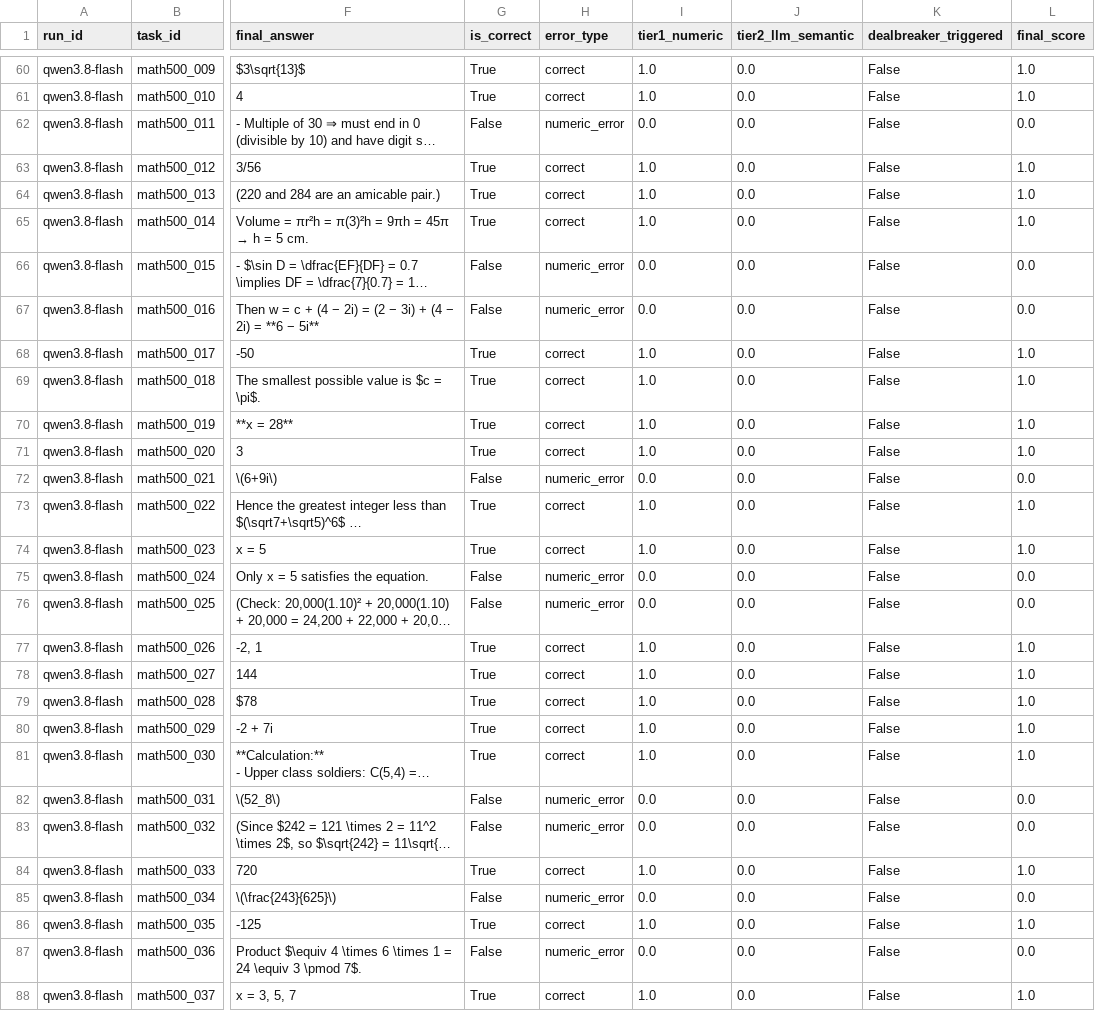
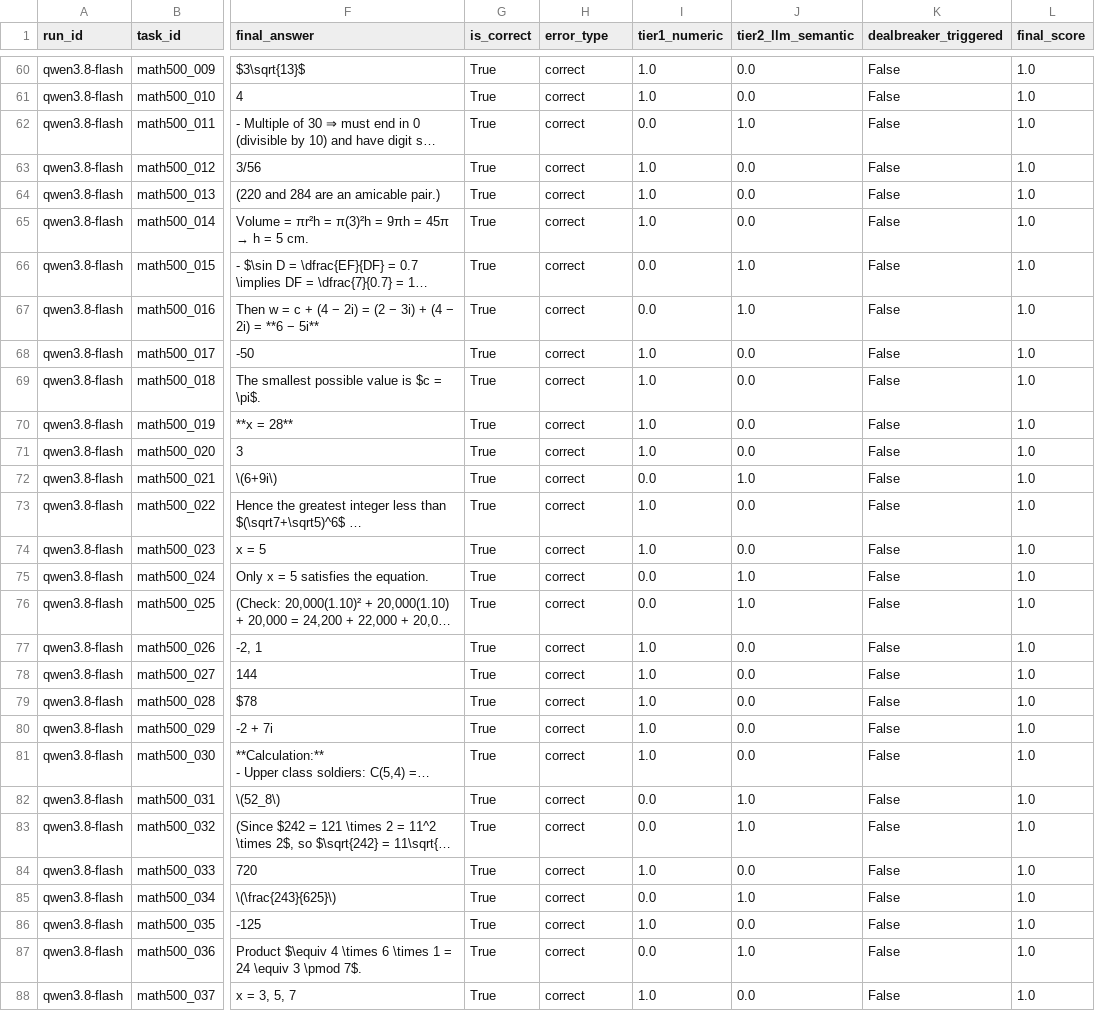
Before and after one commit to K-darklord/AgentEvaluation, a CSV file: experiments/d1_baseline_20260928_201128/qwen3.8-flash/results.csv, drawn as a sheet; only a part is shown, gaps mark what is left out; long unchanged cells end in …; the diff covers the shown part only; the diff names each change by its address in the sheet, - before the commit and + after, or states it on an @@ line.

Commit message:
feat(eval): T2 LLM re-judge rescue for math500 false negatives
- src/rescore_math500_t2.py: loads .env, bypasses system proxy, re-judges
  T1-missed math500 rows with deepseek-v4-pro (CORRECT / INCORRECT)
- deepseek 44->45, glm 35->42, qwen 35->50 (23 flips total)
- qwen full-score verified as real signal (not judge leniency): 14/15 answers
  explicit in response, 1 marginal (math500_005)

```diff
--- a/experiments/d1_baseline_20260928_201128/qwen3.8-flash/results.csv
+++ b/experiments/d1_baseline_20260928_201128/qwen3.8-flash/results.csv
-G62 (is_correct): False
+G62 (is_correct): True
-H62 (error_type): numeric_error
+H62 (error_type): correct
-J62 (tier2_llm_semantic): 0.0
+J62 (tier2_llm_semantic): 1.0
-L62 (final_score): 0.0
+L62 (final_score): 1.0
-G66:G67 (is_correct): False
+G66:G67 (is_correct): True
-H66:H67 (error_type): numeric_error
+H66:H67 (error_type): correct
-J66:J67 (tier2_llm_semantic): 0.0
+J66:J67 (tier2_llm_semantic): 1.0
-L66:L67 (final_score): 0.0
+L66:L67 (final_score): 1.0
-G72 (is_correct): False
+G72 (is_correct): True
-H72 (error_type): numeric_error
+H72 (error_type): correct
-J72 (tier2_llm_semantic): 0.0
+J72 (tier2_llm_semantic): 1.0
-L72 (final_score): 0.0
+L72 (final_score): 1.0
-G75:G76 (is_correct): False
+G75:G76 (is_correct): True
-H75:H76 (error_type): numeric_error
+H75:H76 (error_type): correct
-J75:J76 (tier2_llm_semantic): 0.0
+J75:J76 (tier2_llm_semantic): 1.0
-L75:L76 (final_score): 0.0
+L75:L76 (final_score): 1.0
-G82:G83 (is_correct): False
+G82:G83 (is_correct): True
-H82:H83 (error_type): numeric_error
+H82:H83 (error_type): correct
-J82:J83 (tier2_llm_semantic): 0.0
+J82:J83 (tier2_llm_semantic): 1.0
-L82:L83 (final_score): 0.0
+L82:L83 (final_score): 1.0
-G85 (is_correct): False
+G85 (is_correct): True
-H85 (error_type): numeric_error
+H85 (error_type): correct
-J85 (tier2_llm_semantic): 0.0
+J85 (tier2_llm_semantic): 1.0
-L85 (final_score): 0.0
+L85 (final_score): 1.0
-G87 (is_correct): False
+G87 (is_correct): True
-H87 (error_type): numeric_error
+H87 (error_type): correct
-J87 (tier2_llm_semantic): 0.0
+J87 (tier2_llm_semantic): 1.0
-L87 (final_score): 0.0
+L87 (final_score): 1.0
```
Also changed, not shown: 20 edited cells elsewhere in this file, experiments/d1_baseline_20260928_201128/deepseek-v4-flash/results.csv, experiments/d1_baseline_20260928_201128/glm-5.3/results.csv, 5 other files.
